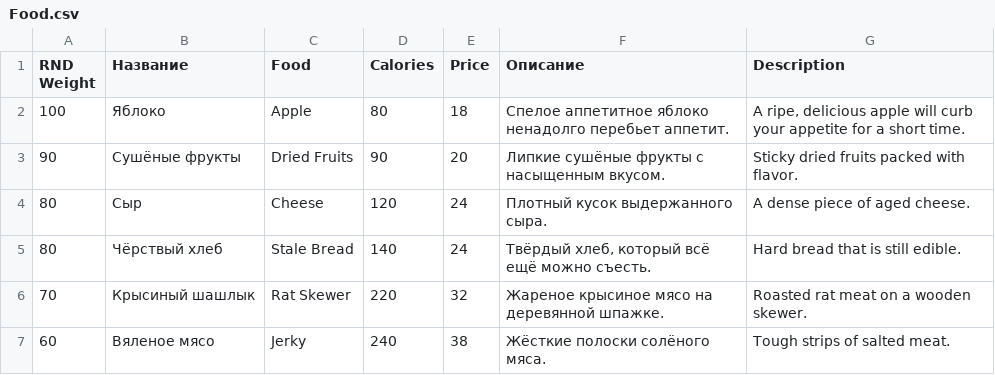
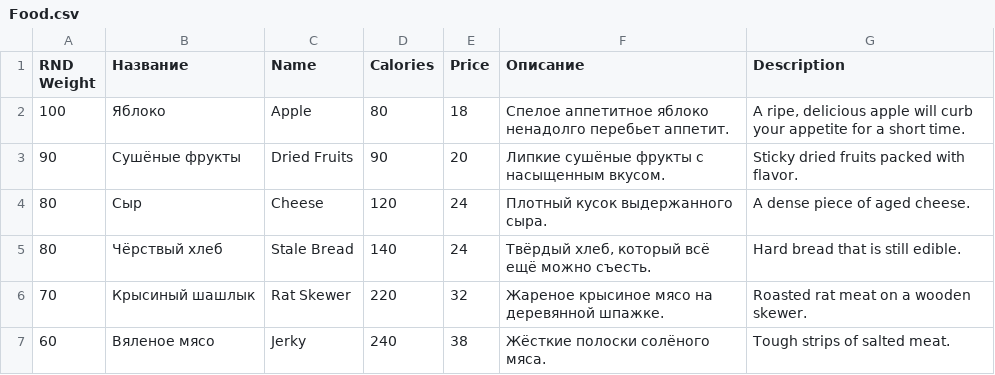
Before and after one commit to vladimir-popov/forgotten_catacombs, a CSV file: misc/entities/Food.csv, drawn as a sheet; only a part is shown.

Commit message:
Add food from csv

```diff
--- a/misc/entities/Food.csv
+++ b/misc/entities/Food.csv
@@ -1,2 +1,2 @@
-RND Weight;Название;Food;Calories;Price;Описание;Description
+RND Weight;Название;Name;Calories;Price;Описание;Description
 100;Яблоко;Apple;80;18;Спелое аппетитное яблоко ненадолго перебьет аппетит.;A ripe, delicious apple will curb your appetite for a short time.
```
Also changed, not shown: misc/entities/Potions colors.csv, misc/entities/Potions.csv, 6 other files.
